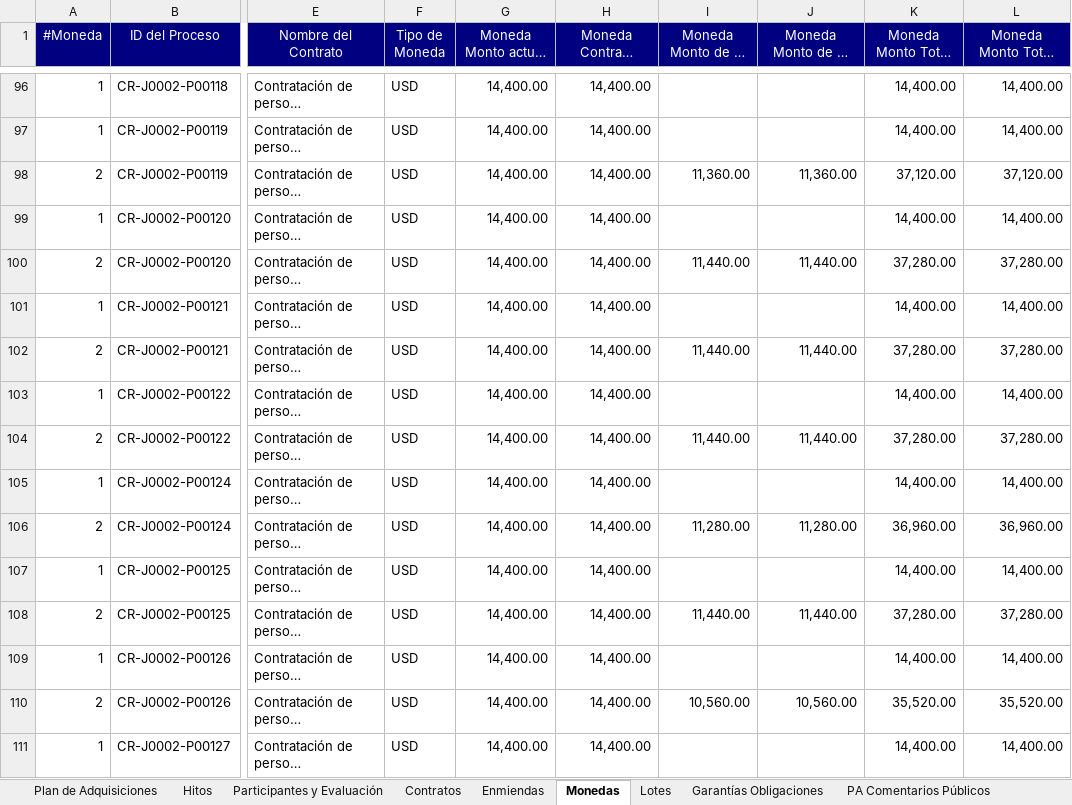
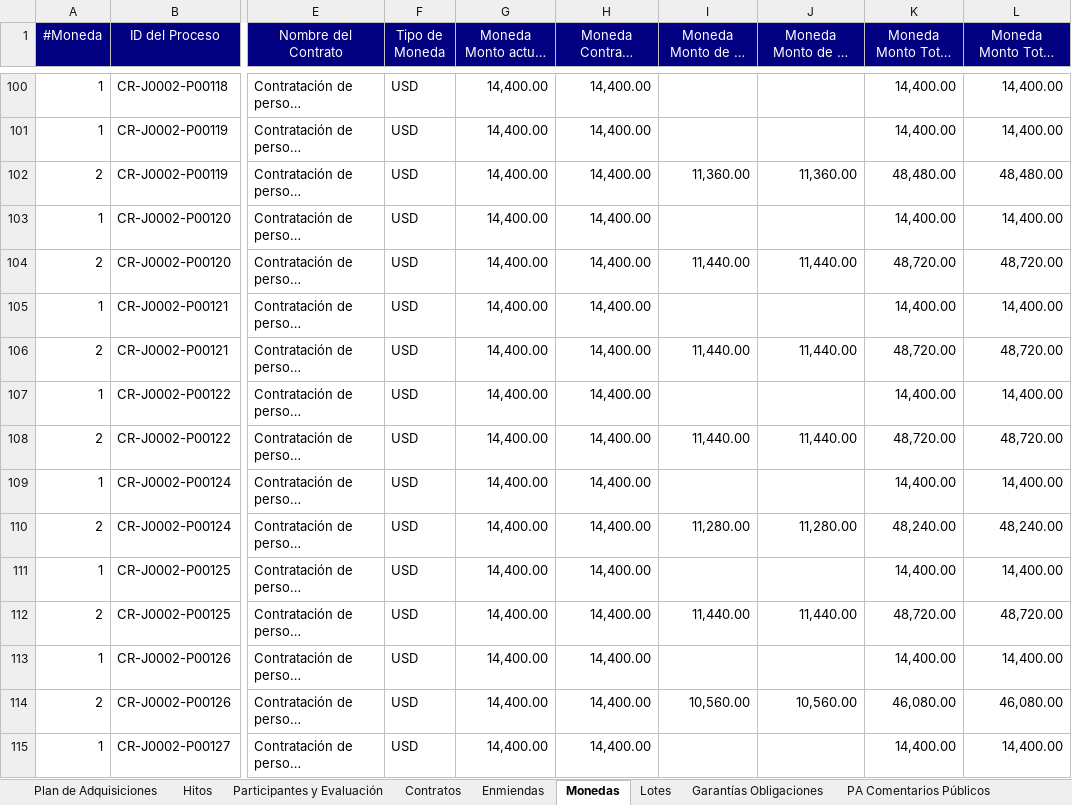
Before and after one commit to aborbonm/torre-control-ccr, an Excel workbook: Raw Data - 5777_GR-CR.xlsx, sheet Monedas, drawn as a sheet; only a part is shown, gaps mark what is left out; long unchanged cells end in …; values as stored, in another font and other column widths than the file's, no borders; addresses are those after the commit; the diff covers the shown part only; the diff names each change by its address in the sheet, - before the commit and + after, or states it on an @@ line.

```diff
--- a/Raw Data - 5777_GR-CR.xlsx (sheet Monedas)
+++ b/Raw Data - 5777_GR-CR.xlsx (sheet Monedas)
-K102 (Moneda Monto Total Acumulado): 37,120.00
+K102 (Moneda Monto Total Acumulado): 48,480.00
-L102: 37,120.00
+L102: 48,480.00
-K104 (Moneda Monto Total Acumulado): 37,280.00
+K104 (Moneda Monto Total Acumulado): 48,720.00
-L104: 37,280.00
+L104: 48,720.00
-K106 (Moneda Monto Total Acumulado): 37,280.00
+K106 (Moneda Monto Total Acumulado): 48,720.00
-L106: 37,280.00
+L106: 48,720.00
-K108 (Moneda Monto Total Acumulado): 37,280.00
+K108 (Moneda Monto Total Acumulado): 48,720.00
-L108: 37,280.00
+L108: 48,720.00
-K110 (Moneda Monto Total Acumulado): 36,960.00
+K110 (Moneda Monto Total Acumulado): 48,240.00
-L110: 36,960.00
+L110: 48,240.00
-K112 (Moneda Monto Total Acumulado): 37,280.00
+K112 (Moneda Monto Total Acumulado): 48,720.00
-L112: 37,280.00
+L112: 48,720.00
-K114 (Moneda Monto Total Acumulado): 35,520.00
+K114 (Moneda Monto Total Acumulado): 46,080.00
-L114: 35,520.00
+L114: 46,080.00
```
Also changed, not shown: 8 added rows and 134 edited cells elsewhere in this sheet, sheet Plan de Adquisiciones, sheet Hitos, sheet Enmiendas, sheet Participantes y Evaluación, sheet Procesos Comentarios Públicos, sheet Contratos, Raw Data - 3071_OC-CR.xlsx, Raw Data - 4864_OC-CR.xlsx, 6 other files.
